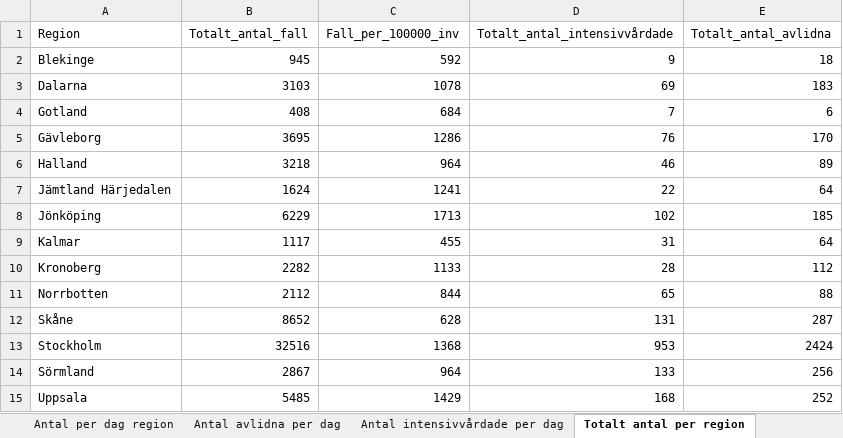
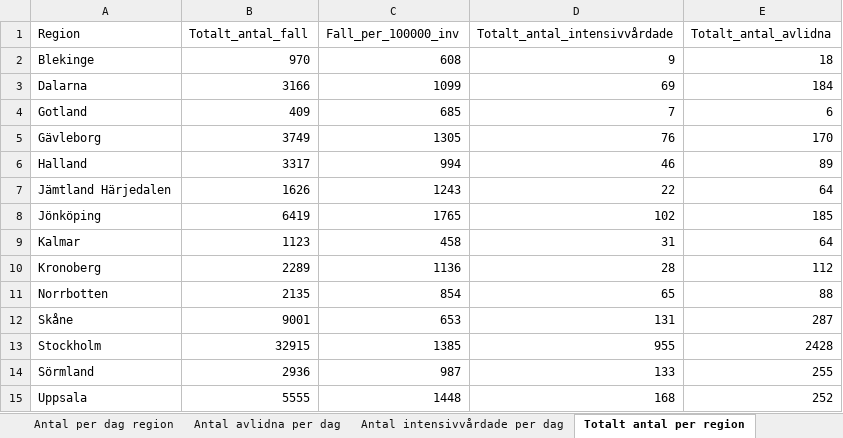
Before and after one commit to adamaltmejd/sse_cern, an Excel workbook: data/FHM/FHM_latest.xlsx, sheet Totalt antal per region, drawn as a sheet; only a part is shown; values as stored, in another font and other column widths than the file's, no borders; the diff covers the shown part only; the diff names each change by its address in the sheet, - before the commit and + after, or states it on an @@ line.

```diff
--- a/data/FHM/FHM_latest.xlsx (sheet Totalt antal per region)
+++ b/data/FHM/FHM_latest.xlsx (sheet Totalt antal per region)
-B2 (Totalt_antal_fall): 945
+B2 (Totalt_antal_fall): 970
-C2 (Fall_per_100000_inv): 592
+C2 (Fall_per_100000_inv): 608
-B3 (Totalt_antal_fall): 3103
+B3 (Totalt_antal_fall): 3166
-C3 (Fall_per_100000_inv): 1078
+C3 (Fall_per_100000_inv): 1099
-E3 (Totalt_antal_avlidna): 183
+E3 (Totalt_antal_avlidna): 184
-B4 (Totalt_antal_fall): 408
+B4 (Totalt_antal_fall): 409
-C4 (Fall_per_100000_inv): 684
+C4 (Fall_per_100000_inv): 685
-B5 (Totalt_antal_fall): 3695
+B5 (Totalt_antal_fall): 3749
-C5 (Fall_per_100000_inv): 1286
+C5 (Fall_per_100000_inv): 1305
-B6 (Totalt_antal_fall): 3218
+B6 (Totalt_antal_fall): 3317
-C6 (Fall_per_100000_inv): 964
+C6 (Fall_per_100000_inv): 994
-B7 (Totalt_antal_fall): 1624
+B7 (Totalt_antal_fall): 1626
-C7 (Fall_per_100000_inv): 1241
+C7 (Fall_per_100000_inv): 1243
-B8 (Totalt_antal_fall): 6229
+B8 (Totalt_antal_fall): 6419
-C8 (Fall_per_100000_inv): 1713
+C8 (Fall_per_100000_inv): 1765
-B9 (Totalt_antal_fall): 1117
+B9 (Totalt_antal_fall): 1123
-C9 (Fall_per_100000_inv): 455
+C9 (Fall_per_100000_inv): 458
-B10 (Totalt_antal_fall): 2282
+B10 (Totalt_antal_fall): 2289
-C10 (Fall_per_100000_inv): 1133
+C10 (Fall_per_100000_inv): 1136
-B11 (Totalt_antal_fall): 2112
+B11 (Totalt_antal_fall): 2135
-C11 (Fall_per_100000_inv): 844
+C11 (Fall_per_100000_inv): 854
-B12 (Totalt_antal_fall): 8652
+B12 (Totalt_antal_fall): 9001
-C12 (Fall_per_100000_inv): 628
+C12 (Fall_per_100000_inv): 653
-B13 (Totalt_antal_fall): 32516
+B13 (Totalt_antal_fall): 32915
-C13 (Fall_per_100000_inv): 1368
+C13 (Fall_per_100000_inv): 1385
-D13 (Totalt_antal_intensivvårdade): 953
+D13 (Totalt_antal_intensivvårdade): 955
-E13 (Totalt_antal_avlidna): 2424
+E13 (Totalt_antal_avlidna): 2428
-B14 (Totalt_antal_fall): 2867
+B14 (Totalt_antal_fall): 2936
-C14 (Fall_per_100000_inv): 964
+C14 (Fall_per_100000_inv): 987
-E14 (Totalt_antal_avlidna): 256
+E14 (Totalt_antal_avlidna): 255
-B15 (Totalt_antal_fall): 5485
+B15 (Totalt_antal_fall): 5555
-C15 (Fall_per_100000_inv): 1429
+C15 (Fall_per_100000_inv): 1448
```
Also changed, not shown: 18 edited cells elsewhere in this sheet, sheet Antal per dag region, sheet Totalt antal per åldersgrupp, sheet Antal avlidna per dag, sheet Totalt antal per kön, sheet Antal intensivvårdade per dag, other sheet tabs, 1 other file.
